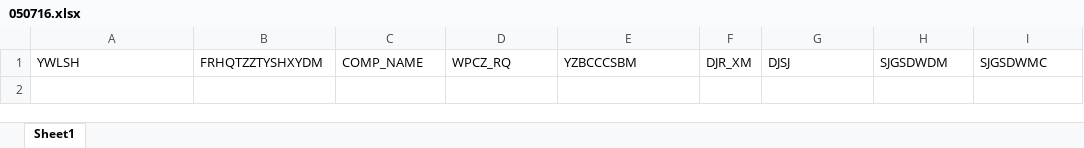
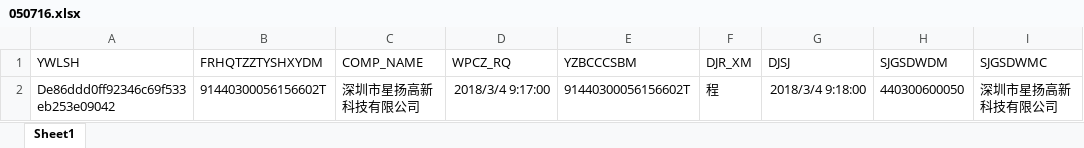
Before and after one commit to zb-root/wyb-company, an Excel workbook: data/050716.xlsx, sheet Sheet1, drawn as a sheet; values as stored, in another font and other column widths than the file's, no borders; the diff names each change by its address in the sheet, - before the commit and + after, or states it on an @@ line.

```diff
--- a/data/050716.xlsx (sheet Sheet1)
+++ b/data/050716.xlsx (sheet Sheet1)
+row 2: De86ddd0ff92346c69f533eb253e09042 | 91440300056156602T | 深圳市星扬高新科技有限公司 | 2018/3/4 9:17:00 | 91440300056156602T | 程 | 2018/3/4 9:18:00 | 440300600050 | 深圳市星扬高新科技有限公司
```
Also changed, not shown: data/050710.xlsx, data/050711.xlsx, 17 other files.
